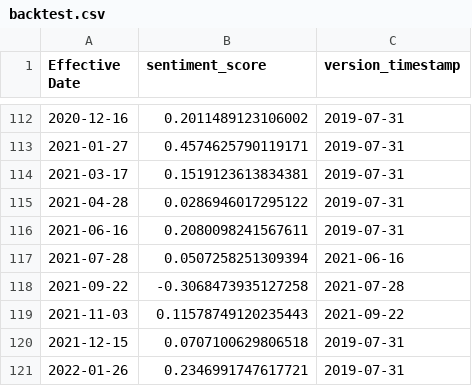
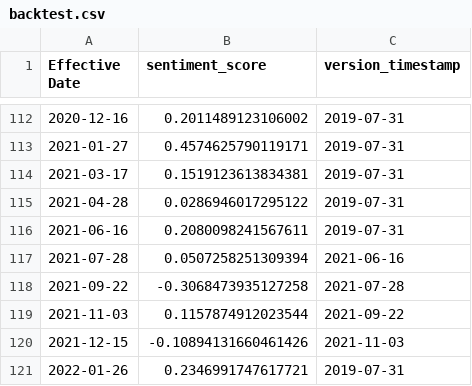
Before and after one commit to Jacob-Pang/model-registry, a CSV file: fomc/electra_minutes_mt/backtest.csv, drawn as a sheet; only a part is shown, gaps mark what is left out.

```diff
--- a/fomc/electra_minutes_mt/backtest.csv
+++ b/fomc/electra_minutes_mt/backtest.csv
@@ -118,4 +118,4 @@ Effective Date,sentiment_score,version_timestamp
 2021-09-22,-0.3068473935127258,2021-07-28
-2021-11-03,0.11578749120235443,2021-09-22
-2021-12-15,0.0707100629806518,2019-07-31
+2021-11-03,0.1157874912023544,2021-09-22
+2021-12-15,-0.10894131660461426,2021-11-03
 2022-01-26,0.2346991747617721,2019-07-31
```
